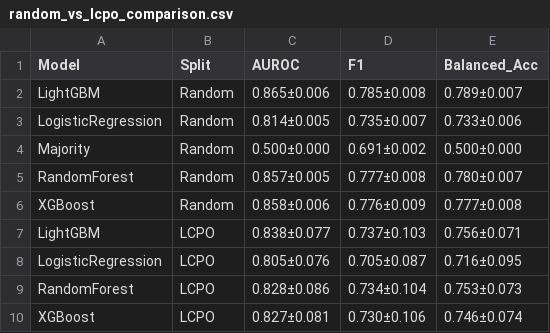
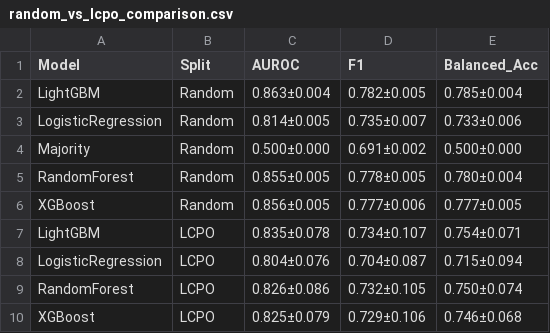
Before and after one commit to reyquiroz/OULAD_CourseAware, a CSV file: results/lcpo/random_vs_lcpo_comparison.csv, drawn as a sheet.

```diff
--- a/results/lcpo/random_vs_lcpo_comparison.csv
+++ b/results/lcpo/random_vs_lcpo_comparison.csv
@@ -1,10 +1,10 @@
 Model,Split,AUROC,F1,Balanced_Acc
-LightGBM,Random,0.865±0.006,0.785±0.008,0.789±0.007
+LightGBM,Random,0.863±0.004,0.782±0.005,0.785±0.004
 LogisticRegression,Random,0.814±0.005,0.735±0.007,0.733±0.006
 Majority,Random,0.500±0.000,0.691±0.002,0.500±0.000
-RandomForest,Random,0.857±0.005,0.777±0.008,0.780±0.007
-XGBoost,Random,0.858±0.006,0.776±0.009,0.777±0.008
-LightGBM,LCPO,0.838±0.077,0.737±0.103,0.756±0.071
-LogisticRegression,LCPO,0.805±0.076,0.705±0.087,0.716±0.095
-RandomForest,LCPO,0.828±0.086,0.734±0.104,0.753±0.073
-XGBoost,LCPO,0.827±0.081,0.730±0.106,0.746±0.074
+RandomForest,Random,0.855±0.005,0.778±0.005,0.780±0.004
+XGBoost,Random,0.856±0.005,0.777±0.006,0.777±0.005
+LightGBM,LCPO,0.835±0.078,0.734±0.107,0.754±0.071
+LogisticRegression,LCPO,0.804±0.076,0.704±0.087,0.715±0.094
+RandomForest,LCPO,0.826±0.086,0.732±0.105,0.750±0.074
+XGBoost,LCPO,0.825±0.079,0.729±0.106,0.746±0.068
```
Also changed, not shown: results/comparison/all_splits_comparison.csv, results/cross_course/future_presentation_results.csv, 22 other files.
